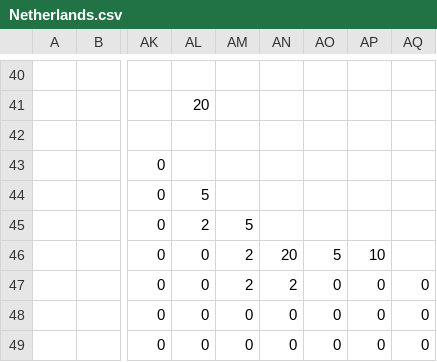
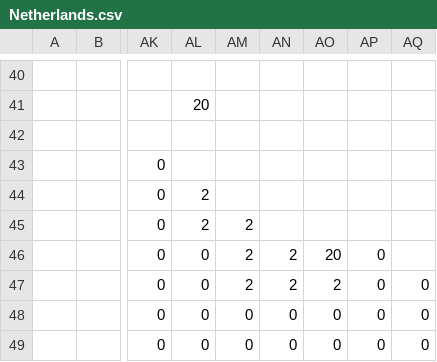
Before and after one commit to dguenms/Dawn-of-Civilization, a CSV file: Assets/Maps/Settler/Netherlands.csv, drawn as a sheet; only a part is shown, gaps mark what is left out; the diff names each change by its address in the sheet, - before the commit and + after, or states it on an @@ line.

Commit message:
Correct Dutch settler map in Suriname

```diff
--- a/Assets/Maps/Settler/Netherlands.csv
+++ b/Assets/Maps/Settler/Netherlands.csv
-AL44: 5
+AL44: 2
-AM45: 5
+AM45: 2
-AN46: 20
+AN46: 2
-AO46: 5
+AO46: 20
-AP46: 10
+AP46: 0
-AO47: 0
+AO47: 2
```
Also changed, not shown: 1 other file.
